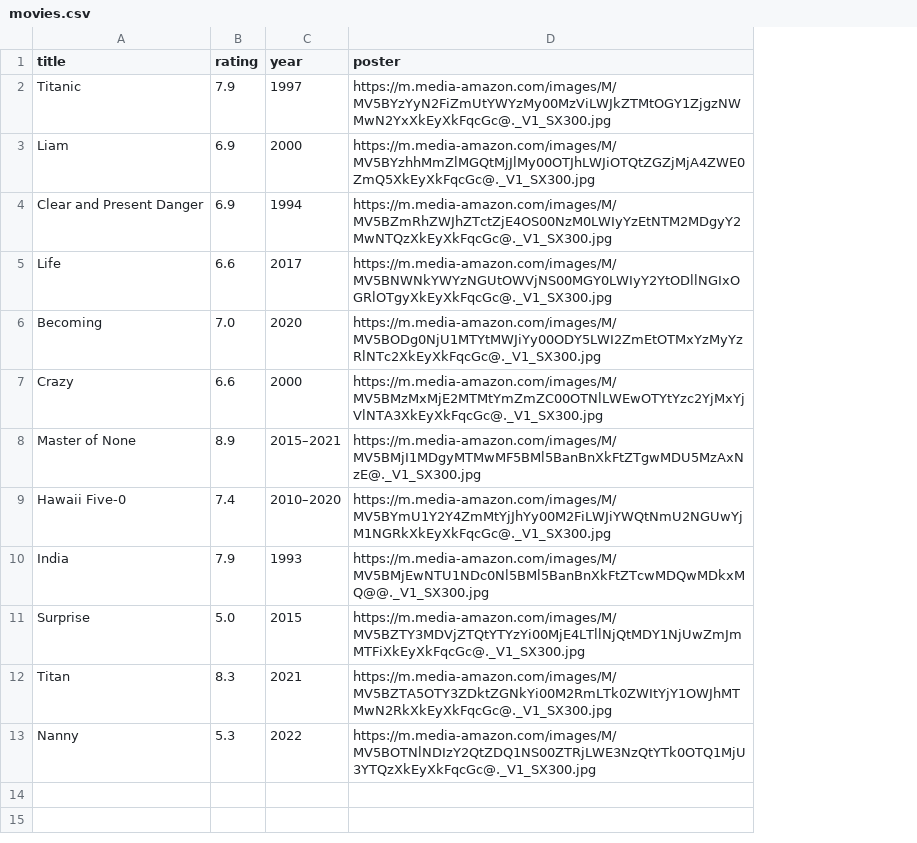
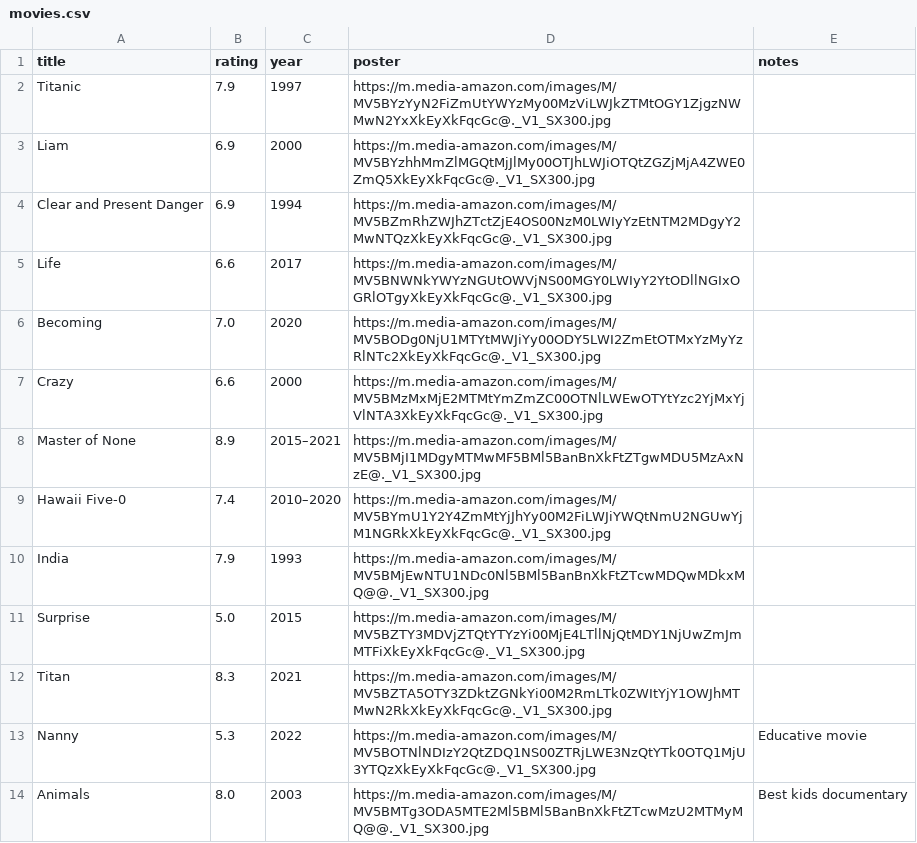
Before and after one commit to Chiomalina/Movie-Project-OOP-Web-Extra-Features, a CSV file: storage/movies.csv, drawn as a sheet; the diff names each change by its address in the sheet, - before the commit and + after, or states it on an @@ line.

Commit message:
Update Notes Feature

```diff
--- a/storage/movies.csv
+++ b/storage/movies.csv
+column E (notes), row 13: Educative movie
+row 14: Animals | 8.0 | 2003 | https://m.media-amazon.com/images/M/MV5BMTg3ODA5MTE2Ml5BMl5BanBnXkFtZTcwMzU2MTMyMQ@@._V1_SX300.jpg | Best kids documentary
```
Also changed, not shown: 7 other files.
